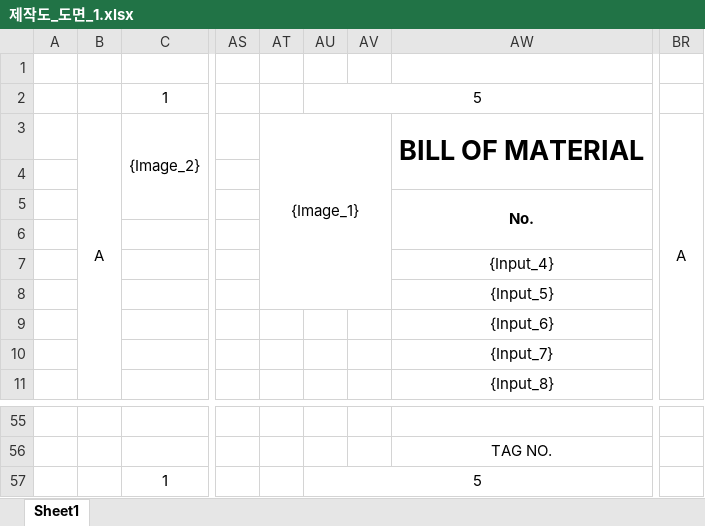
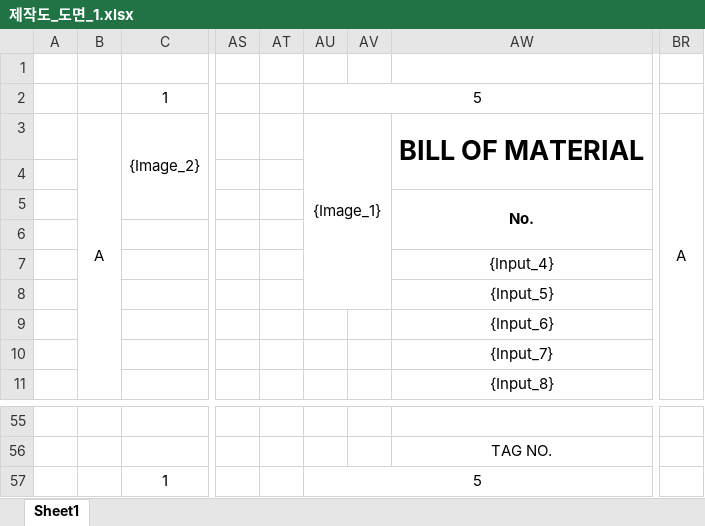
Before and after one commit to uuuuj/a2z, an Excel workbook: 제작도_도면_1.xlsx, sheet Sheet1, drawn as a sheet; only a part is shown, gaps mark what is left out; values as stored, in another font and other column widths than the file's, no borders; removed rows and columns are numbered as before the commit, all else as after; the diff covers the shown part only; the diff names each change by its address in the sheet, - before the commit and + after, or states it on an @@ line.

```diff
--- a/제작도_도면_1.xlsx (sheet Sheet1)
+++ b/제작도_도면_1.xlsx (sheet Sheet1)
-AT3: {Image_1}
+AT3: (empty)
-AT3:AV8 merged
-AU3: (empty)
+AU3: {Image_1}
+AU3:AV8 merged
```
Also changed, not shown: 1 added row, 1 removed row, 4 edited cells, cell formats and merged cells elsewhere in this sheet, 17 other files.
